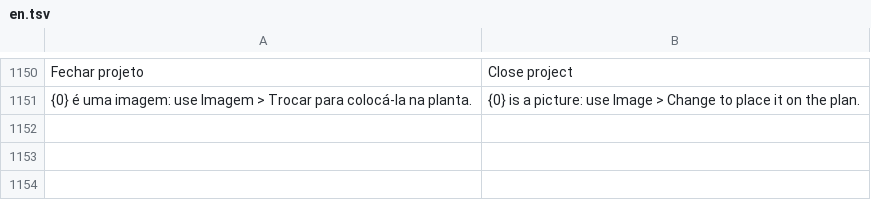
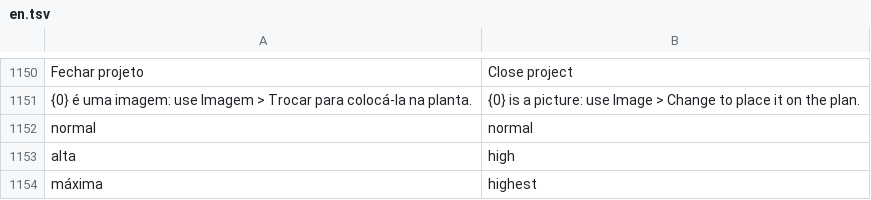
Before and after one commit to psstz-lima/app-dwg, a TSV file: core/src/main/resources/com/appdwg/core/i18n/en.tsv, drawn as a sheet; only a part is shown, gaps mark what is left out; the diff names each change by its address in the sheet, - before the commit and + after, or states it on an @@ line.

```diff
--- a/core/src/main/resources/com/appdwg/core/i18n/en.tsv
+++ b/core/src/main/resources/com/appdwg/core/i18n/en.tsv
+row 1152: normal | normal
+row 1153: alta | high
+row 1154: máxima | highest
```
Also changed, not shown: 5 other files.
